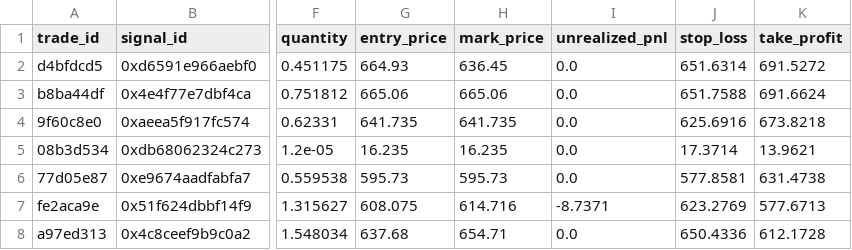
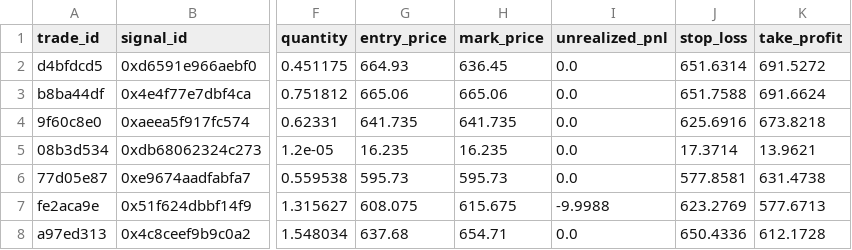
Before and after one commit to advaitgore/polymarket-agent, a CSV file: pipeline/data/trades.csv, drawn as a sheet; only a part is shown, gaps mark what is left out; the diff names each change by its address in the sheet, - before the commit and + after, or states it on an @@ line.

```diff
--- a/pipeline/data/trades.csv
+++ b/pipeline/data/trades.csv
-H7 (mark_price): 614.716
+H7 (mark_price): 615.675
-I7 (unrealized_pnl): -8.7371
+I7 (unrealized_pnl): -9.9988
```
Also changed, not shown: 5 other files.
